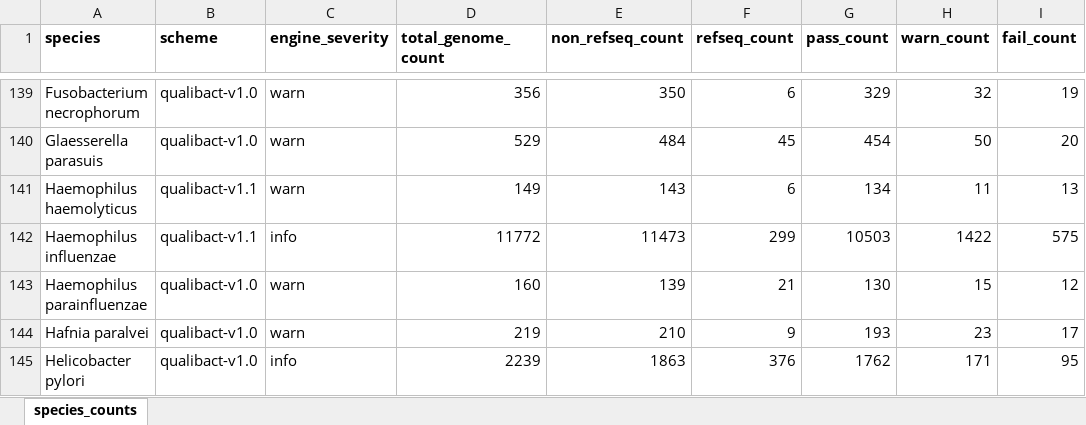
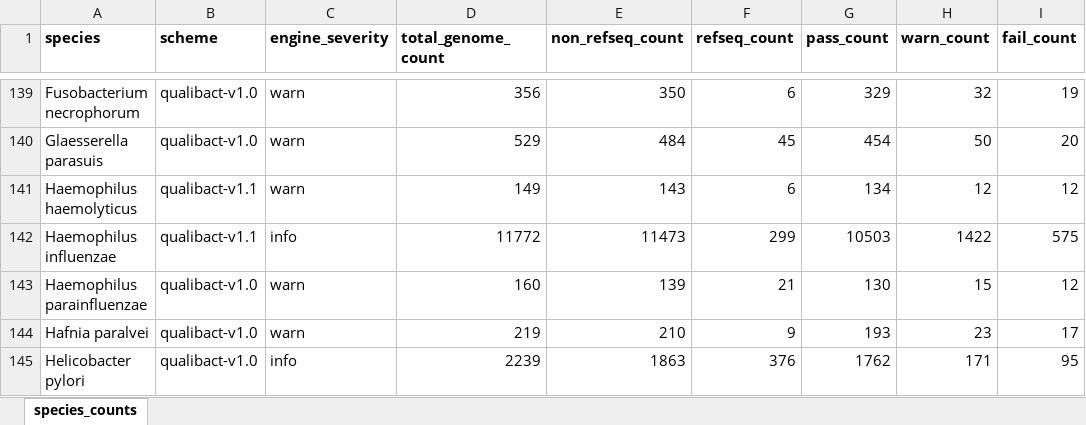
Before and after one commit to happykhan/qualibact, an Excel workbook: public/static/summary/species_counts.xlsx, sheet species_counts, drawn as a sheet; only a part is shown, gaps mark what is left out; values as stored, in another font and other column widths than the file's, no borders; the diff names each change by its address in the sheet, - before the commit and + after, or states it on an @@ line.

```diff
--- a/public/static/summary/species_counts.xlsx (sheet species_counts)
+++ b/public/static/summary/species_counts.xlsx (sheet species_counts)
-H141 (warn_count): 11
+H141 (warn_count): 12
-I141 (fail_count): 13
+I141 (fail_count): 12
```
Also changed, not shown: public/api/v2/thresholds.xlsx, 15 other files.
